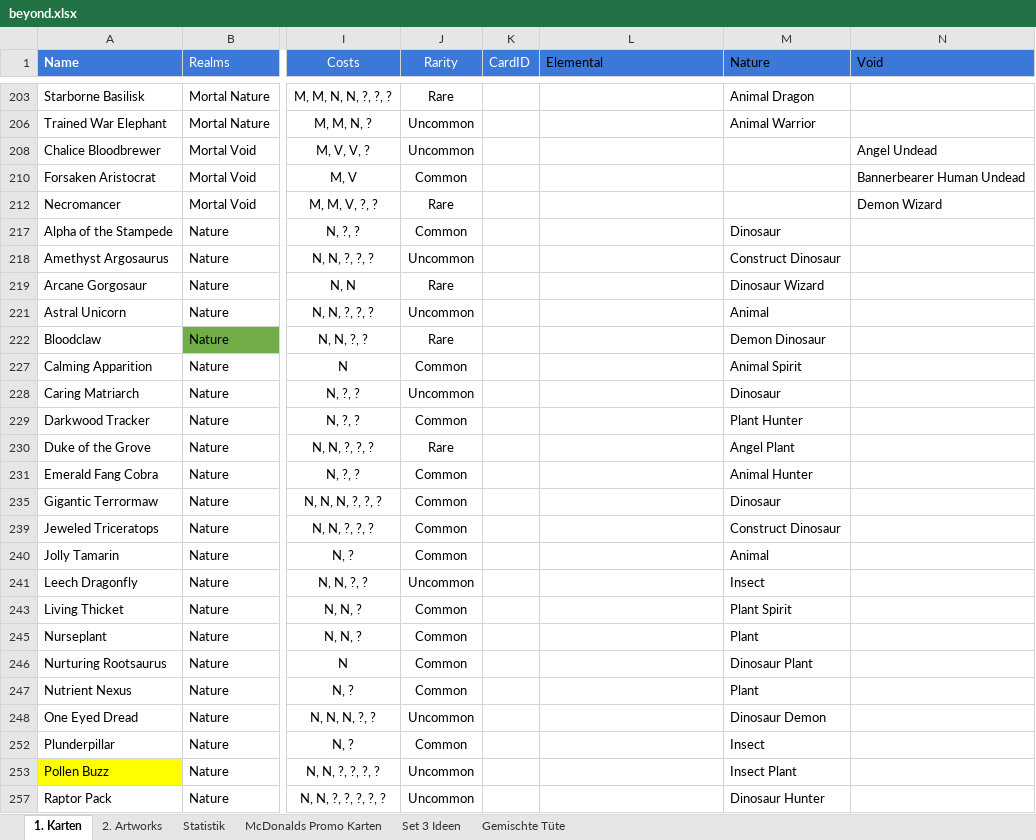
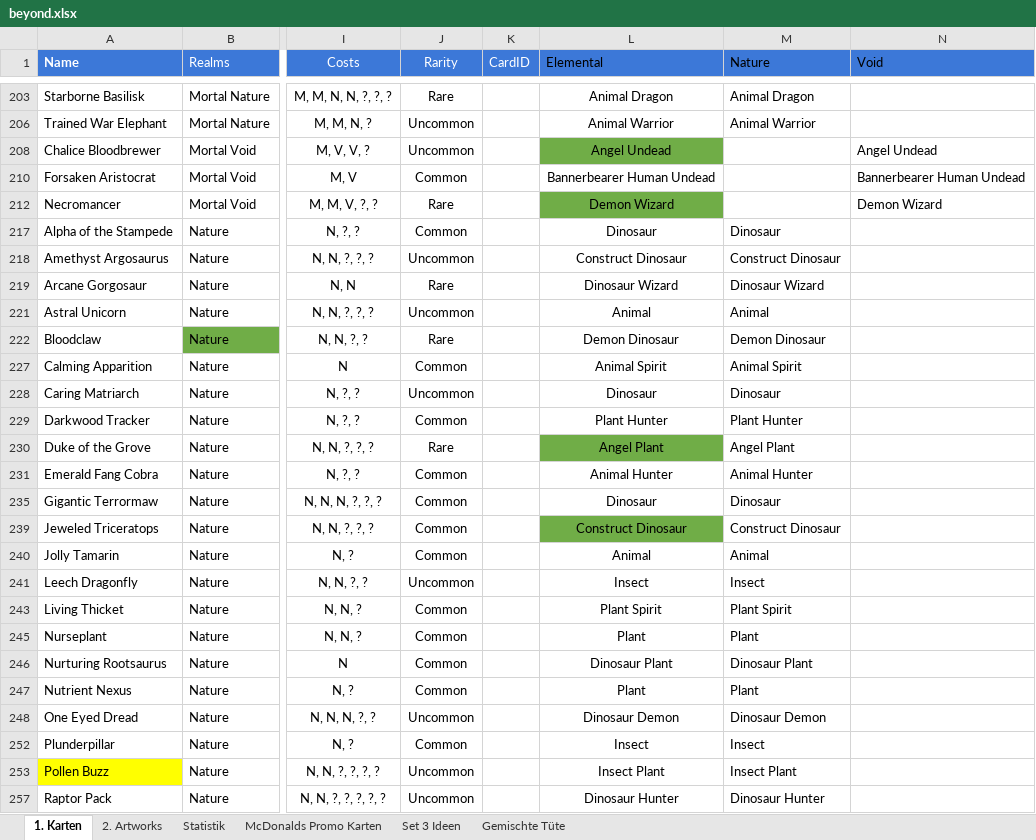
Before and after one commit to nonbiristudios/shardsofbeyond, an Excel workbook: card-data/beyond.xlsx, sheet 1. Karten, drawn as a sheet; only a part is shown, gaps mark what is left out; values as stored, in another font and other column widths than the file's, no borders; charts and pictures and conditional formats not drawn; the diff covers the shown part only; the diff names each change by its address in the sheet, - before the commit and + after, or states it on an @@ line.

```diff
--- a/card-data/beyond.xlsx (sheet 1. Karten)
+++ b/card-data/beyond.xlsx (sheet 1. Karten)
-L203 (Elemental): (empty)
+L203 (Elemental): Animal Dragon
-L206 (Elemental): (empty)
+L206 (Elemental): Animal Warrior
-L208 (Elemental): (empty)
+L208 (Elemental): Angel Undead
-L208 fill: none
+L208 fill: #70AD47
-L210 (Elemental): (empty)
+L210 (Elemental): Bannerbearer Human Undead
-L212 (Elemental): (empty)
+L212 (Elemental): Demon Wizard
-L212 fill: none
+L212 fill: #70AD47
-L217 (Elemental): (empty)
+L217 (Elemental): Dinosaur
-L218 (Elemental): (empty)
+L218 (Elemental): Construct Dinosaur
-L219 (Elemental): (empty)
+L219 (Elemental): Dinosaur Wizard
-L221 (Elemental): (empty)
+L221 (Elemental): Animal
-L222 (Elemental): (empty)
+L222 (Elemental): Demon Dinosaur
-L227 (Elemental): (empty)
+L227 (Elemental): Animal Spirit
-L228 (Elemental): (empty)
+L228 (Elemental): Dinosaur
-L229 (Elemental): (empty)
+L229 (Elemental): Plant Hunter
-L230 (Elemental): (empty)
+L230 (Elemental): Angel Plant
-L230 fill: none
+L230 fill: #70AD47
-L231 (Elemental): (empty)
+L231 (Elemental): Animal Hunter
-L235 (Elemental): (empty)
+L235 (Elemental): Dinosaur
-L239 (Elemental): (empty)
+L239 (Elemental): Construct Dinosaur
-L239 fill: none
+L239 fill: #70AD47
-L240 (Elemental): (empty)
+L240 (Elemental): Animal
-L241 (Elemental): (empty)
+L241 (Elemental): Insect
-L243 (Elemental): (empty)
+L243 (Elemental): Plant Spirit
-L245 (Elemental): (empty)
+L245 (Elemental): Plant
-L246 (Elemental): (empty)
+L246 (Elemental): Dinosaur Plant
-L247 (Elemental): (empty)
+L247 (Elemental): Plant
-L248 (Elemental): (empty)
+L248 (Elemental): Dinosaur Demon
-L252 (Elemental): (empty)
+L252 (Elemental): Insect
-L253 (Elemental): (empty)
+L253 (Elemental): Insect Plant
-L257 (Elemental): (empty)
+L257 (Elemental): Dinosaur Hunter
```
Also changed, not shown: 90 edited cells and cell formats elsewhere in this sheet, sheet 2. Artworks, charts or pictures, 6 other files.
